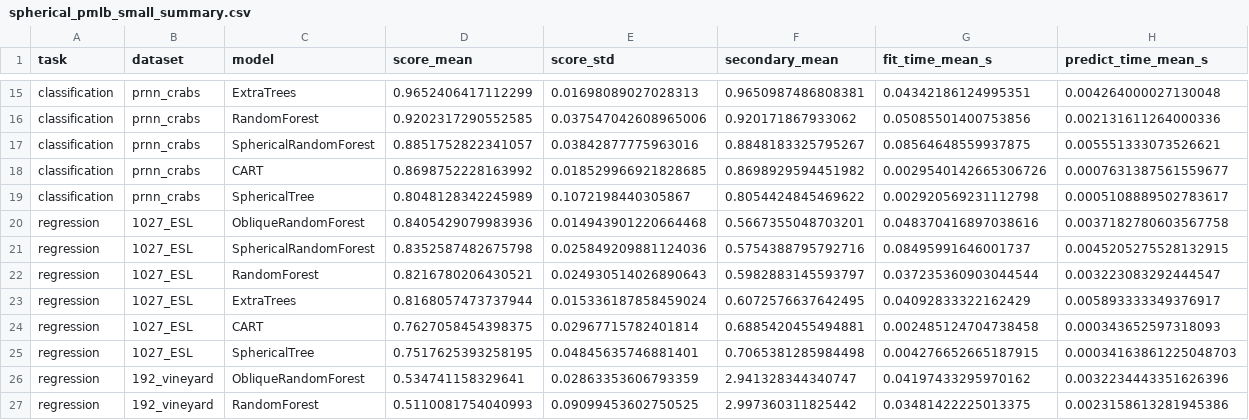
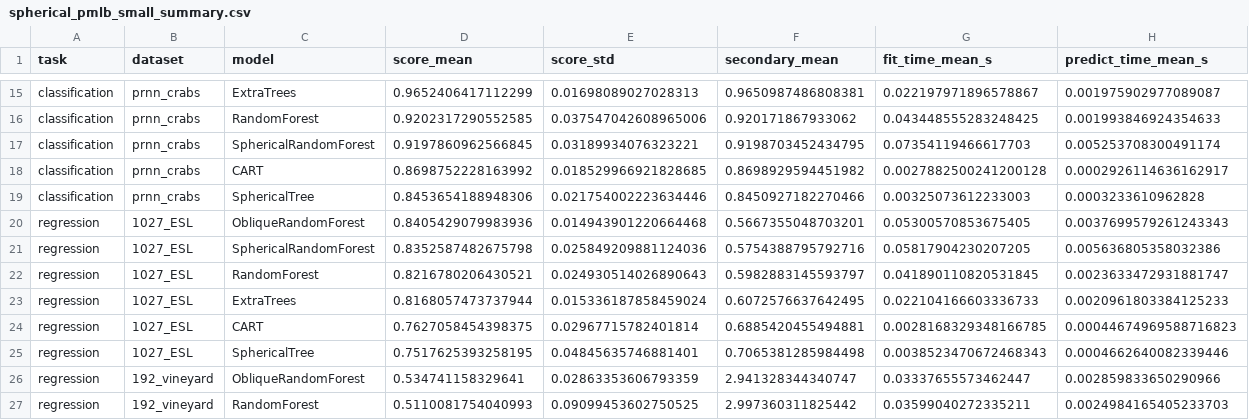
Before and after one commit to MathiasValla/spherical-decision-trees, a CSV file: benchmarks_nonasv/results/spherical_pmlb_small_summary.csv, drawn as a sheet; only a part is shown, gaps mark what is left out; the diff covers the shown part only; the diff names each change by its address in the sheet, - before the commit and + after, or states it on an @@ line.

```diff
--- a/benchmarks_nonasv/results/spherical_pmlb_small_summary.csv
+++ b/benchmarks_nonasv/results/spherical_pmlb_small_summary.csv
-G15 (fit_time_mean_s): 0.04342186124995351
+G15 (fit_time_mean_s): 0.022197971896578867
-H15 (predict_time_mean_s): 0.004264000027130048
+H15 (predict_time_mean_s): 0.001975902977089087
-G16 (fit_time_mean_s): 0.05085501400753856
+G16 (fit_time_mean_s): 0.043448555283248425
-H16 (predict_time_mean_s): 0.002131611264000336
+H16 (predict_time_mean_s): 0.001993846924354633
-D17 (score_mean): 0.8851752822341057
+D17 (score_mean): 0.9197860962566845
-E17 (score_std): 0.03842877775963016
+E17 (score_std): 0.03189934076323221
-F17 (secondary_mean): 0.8848183325795267
+F17 (secondary_mean): 0.9198703452434795
-G17 (fit_time_mean_s): 0.08564648559937875
+G17 (fit_time_mean_s): 0.07354119466617703
-H17 (predict_time_mean_s): 0.005551333073526621
+H17 (predict_time_mean_s): 0.005253708300491174
-G18 (fit_time_mean_s): 0.0029540142665306726
+G18 (fit_time_mean_s): 0.0027882500241200128
-H18 (predict_time_mean_s): 0.0007631387561559677
+H18 (predict_time_mean_s): 0.0002926114636162917
-D19 (score_mean): 0.8048128342245989
+D19 (score_mean): 0.8453654188948306
-E19 (score_std): 0.1072198440305867
+E19 (score_std): 0.021754002223634446
-F19 (secondary_mean): 0.8054424845469622
+F19 (secondary_mean): 0.8450927182270466
-G19 (fit_time_mean_s): 0.002920569231112798
+G19 (fit_time_mean_s): 0.00325073612233003
-H19 (predict_time_mean_s): 0.0005108889502783617
+H19 (predict_time_mean_s): 0.0003233610962828
-G20 (fit_time_mean_s): 0.048370416897038616
+G20 (fit_time_mean_s): 0.05300570853675405
-H20 (predict_time_mean_s): 0.0037182780603567758
+H20 (predict_time_mean_s): 0.0037699579261243343
-G21 (fit_time_mean_s): 0.08495991646001737
+G21 (fit_time_mean_s): 0.05817904230207205
-H21 (predict_time_mean_s): 0.0045205275528132915
+H21 (predict_time_mean_s): 0.005636805358032386
-G22 (fit_time_mean_s): 0.037235360903044544
+G22 (fit_time_mean_s): 0.041890110820531845
-H22 (predict_time_mean_s): 0.003223083292444547
+H22 (predict_time_mean_s): 0.0023633472931881747
-G23 (fit_time_mean_s): 0.04092833322162429
+G23 (fit_time_mean_s): 0.022104166603336733
-H23 (predict_time_mean_s): 0.005893333349376917
+H23 (predict_time_mean_s): 0.0020961803384125233
-G24 (fit_time_mean_s): 0.002485124704738458
+G24 (fit_time_mean_s): 0.0028168329348166785
-H24 (predict_time_mean_s): 0.000343652597318093
+H24 (predict_time_mean_s): 0.00044674969588716823
-G25 (fit_time_mean_s): 0.004276652665187915
+G25 (fit_time_mean_s): 0.0038523470672468343
-H25 (predict_time_mean_s): 0.00034163861225048703
+H25 (predict_time_mean_s): 0.0004662640082339446
-G26 (fit_time_mean_s): 0.04197433295970162
+G26 (fit_time_mean_s): 0.03337655573462447
-H26 (predict_time_mean_s): 0.0032234443351626396
+H26 (predict_time_mean_s): 0.002859833650290966
-G27 (fit_time_mean_s): 0.03481422225013375
+G27 (fit_time_mean_s): 0.03599040272335211
-H27 (predict_time_mean_s): 0.0023158613281945386
+H27 (predict_time_mean_s): 0.0024984165405233703
```
Also changed, not shown: 1 added row, 1 removed row and 38 edited cells elsewhere in this file, benchmarks_nonasv/results/spherical_pmlb_small.csv, 10 other files.
